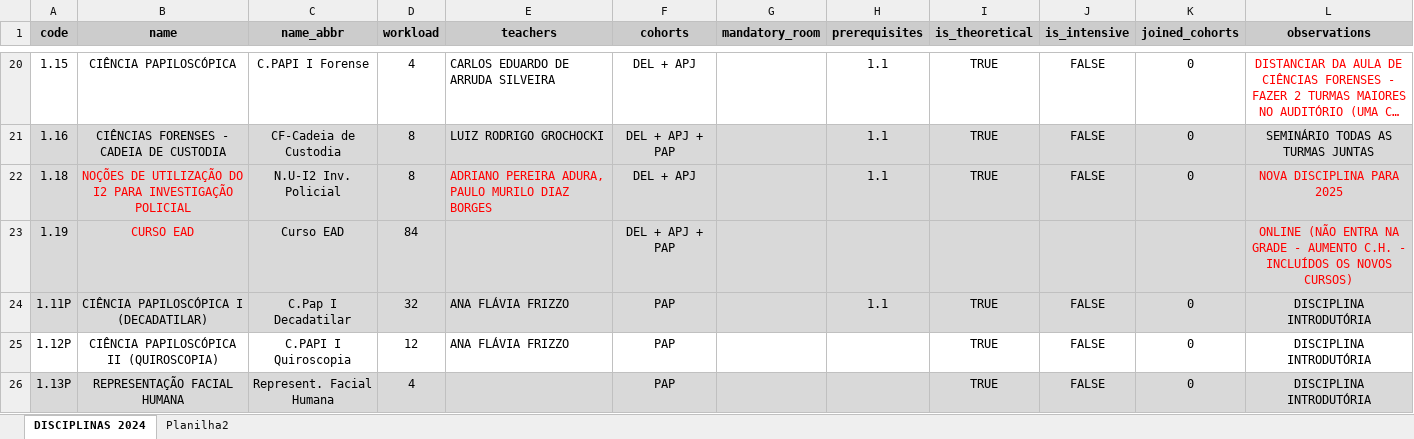
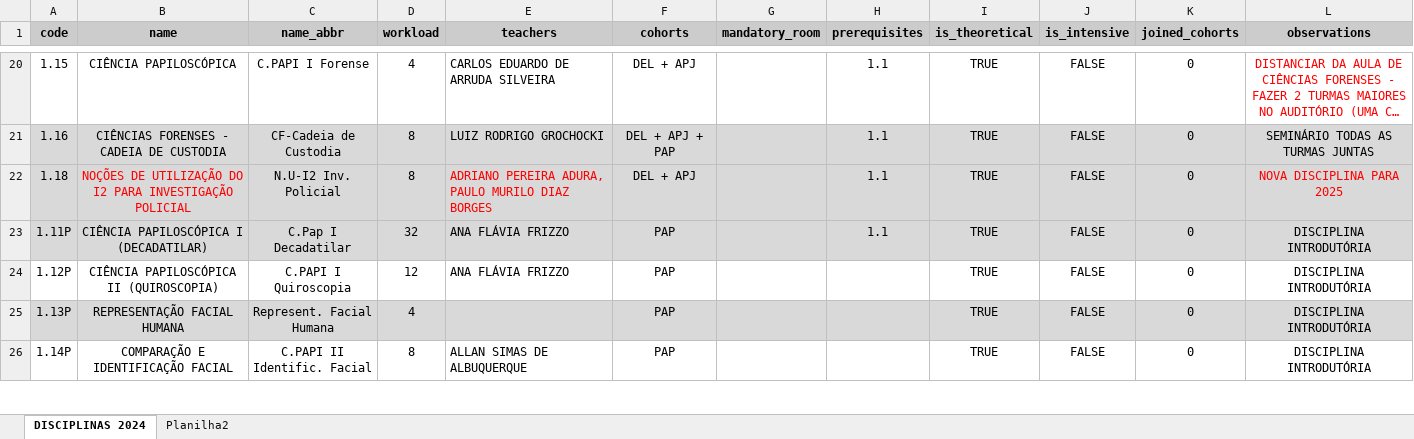
Before and after one commit to dmfadul/courseCraft, an Excel workbook: db_info/projeto2024.xlsx, sheet DISCIPLINAS 2024, drawn as a sheet; only a part is shown, gaps mark what is left out; the shorter side is filled out with more unchanged rows; long unchanged cells end in …; values as stored, in another font and other column widths than the file's, no borders; the diff names each change by its address in the sheet, - before the commit and + after, or states it on an @@ line.

Commit message:
changed db_info

```diff
--- a/db_info/projeto2024.xlsx (sheet DISCIPLINAS 2024)
+++ b/db_info/projeto2024.xlsx (sheet DISCIPLINAS 2024)
-row 23: 1.19 | CURSO EAD | Curso EAD | 84 |  | DEL + APJ + PAP |  |  |  |  |  | ONLINE (NÃO ENTRA NA GRADE - AUMENTO C.H. - INCLUÍDOS OS NOVOS CURSOS)
```
